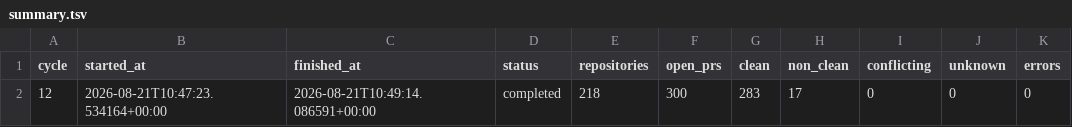
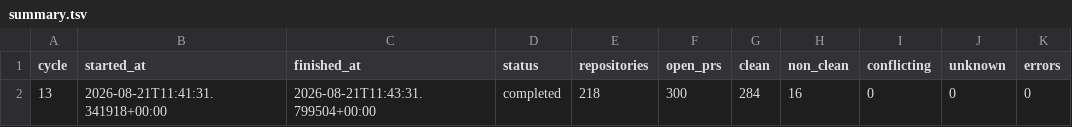
Before and after one commit to balajirajput96/autonomous-engineering-maintenance, a TSV file: state/summary.tsv, drawn as a sheet.

```diff
--- a/state/summary.tsv
+++ b/state/summary.tsv
@@ -1,2 +1,2 @@
 cycle	started_at	finished_at	status	repositories	open_prs	clean	non_clean	conflicting	unknown	errors
-12	2026-08-21T10:47:23.534164+00:00	2026-08-21T10:49:14.086591+00:00	completed	218	300	283	17	0	0	0
+13	2026-08-21T11:41:31.341918+00:00	2026-08-21T11:43:31.799504+00:00	completed	218	300	284	16	0	0	0
```
Also changed, not shown: 1 other file.
